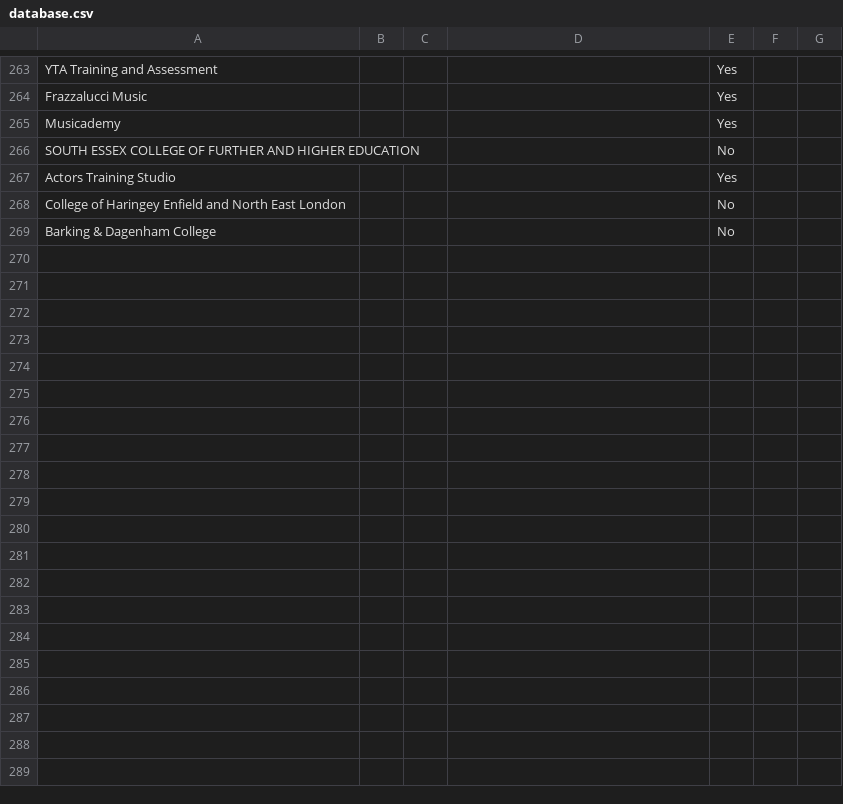
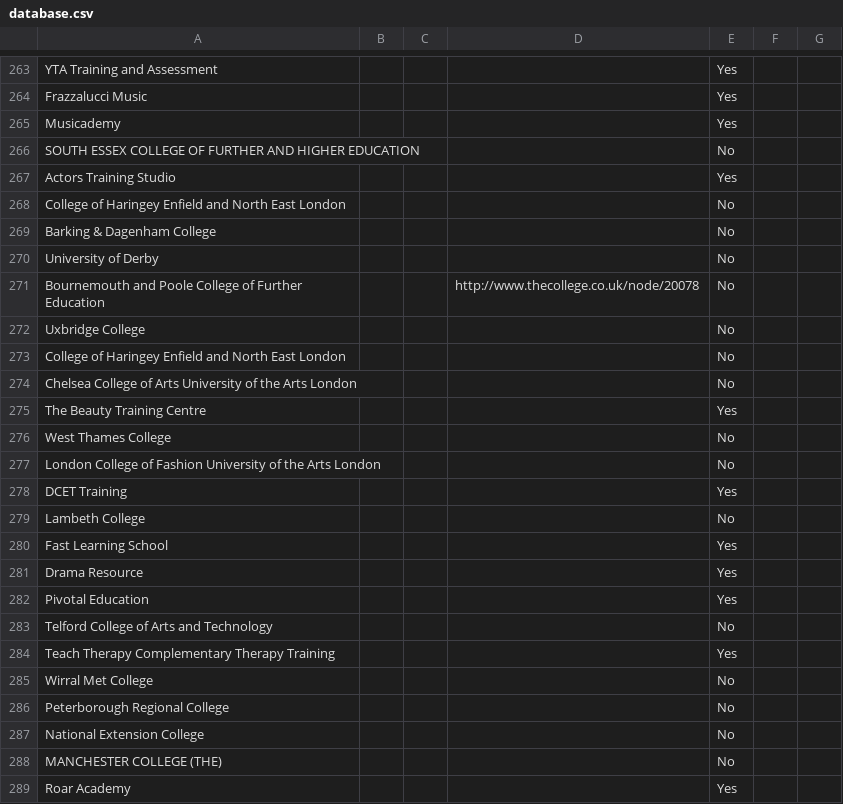
Before and after one commit to nick-zubarev/scrapper, a CSV file: database.csv, drawn as a sheet; only a part is shown, gaps mark what is left out; the diff covers the shown part only.

```diff
--- a/database.csv
+++ b/database.csv
@@ -269 +269,21 @@ College of Haringey Enfield and North East London,,,,No,,
 Barking & Dagenham College,,,,No,,
+University of Derby,,,,No,,
+Bournemouth and Poole College of Further Education,,,http://www.thecollege.co.uk/node/20078,No,,
+Uxbridge College,,,,No,,
+College of Haringey Enfield and North East London,,,,No,,
+Chelsea College of Arts University of the Arts London,,,,No,,
+The Beauty Training Centre,,,,Yes,,
+West Thames College,,,,No,,
+London College of Fashion University of the Arts London,,,,No,,
+DCET Training,,,,Yes,,
+Lambeth College,,,,No,,
+Fast Learning School,,,,Yes,,
+Drama Resource,,,,Yes,,
+Pivotal Education,,,,Yes,,
+Telford College of Arts and Technology,,,,No,,
+Teach Therapy Complementary Therapy Training,,,,Yes,,
+Wirral Met College,,,,No,,
+Peterborough Regional College,,,,No,,
+National Extension College,,,,No,,
+MANCHESTER COLLEGE (THE),,,,No,,
+Roar Academy,,,,Yes,,
```
Also changed, not shown: 25 added rows and 1 edited cell elsewhere in this file, 1 other file.
